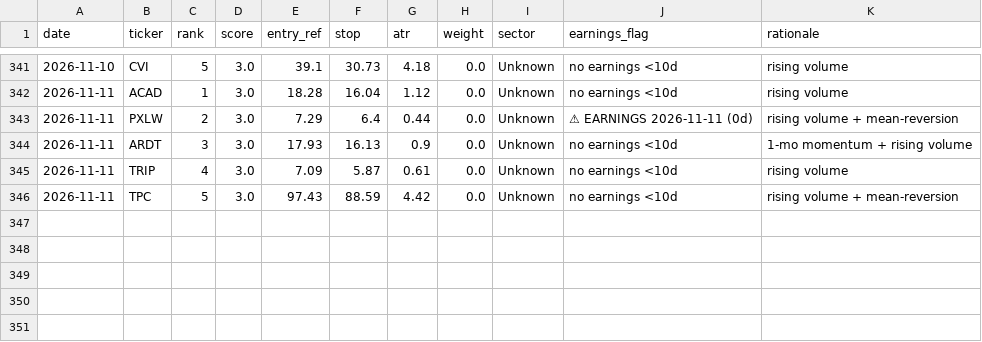
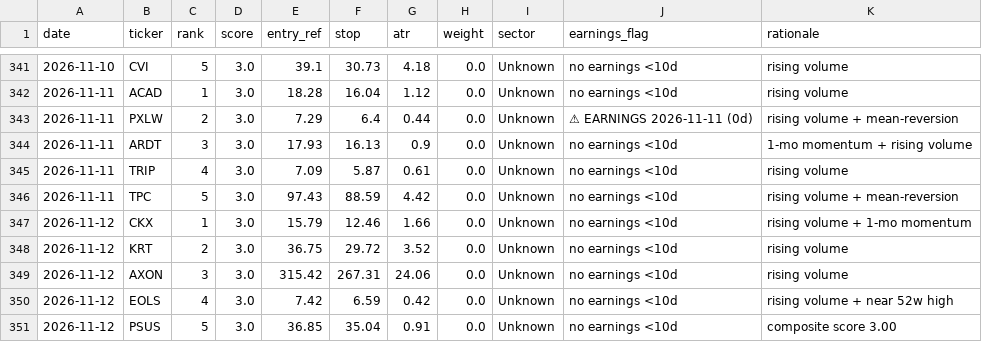
Before and after one commit to EeroP7/1, a CSV file: output_data/picks.csv, drawn as a sheet; only a part is shown, gaps mark what is left out.

Commit message:
journal: daily picks 2026-11-12

```diff
--- a/output_data/picks.csv
+++ b/output_data/picks.csv
@@ -346 +346,6 @@ date,ticker,rank,score,entry_ref,stop,atr,weight,sector,earnings_flag,rationale
 2026-11-11,TPC,5,3.0,97.43,88.59,4.42,0.0,Unknown,no earnings <10d,rising volume + mean-reversion
+2026-11-12,CKX,1,3.0,15.79,12.46,1.66,0.0,Unknown,no earnings <10d,rising volume + 1-mo momentum
+2026-11-12,KRT,2,3.0,36.75,29.72,3.52,0.0,Unknown,no earnings <10d,rising volume
+2026-11-12,AXON,3,3.0,315.42,267.31,24.06,0.0,Unknown,no earnings <10d,rising volume
+2026-11-12,EOLS,4,3.0,7.42,6.59,0.42,0.0,Unknown,no earnings <10d,rising volume + near 52w high
+2026-11-12,PSUS,5,3.0,36.85,35.04,0.91,0.0,Unknown,no earnings <10d,composite score 3.00
```
Also changed, not shown: output_data/journal.csv.
